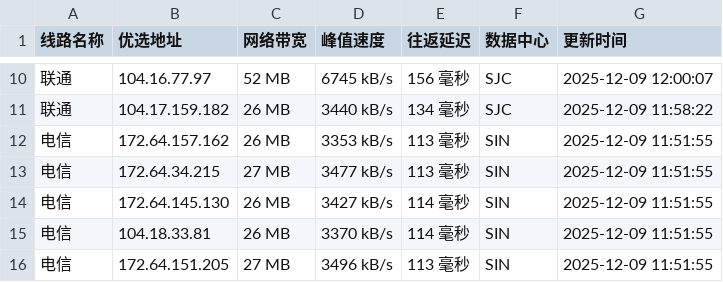
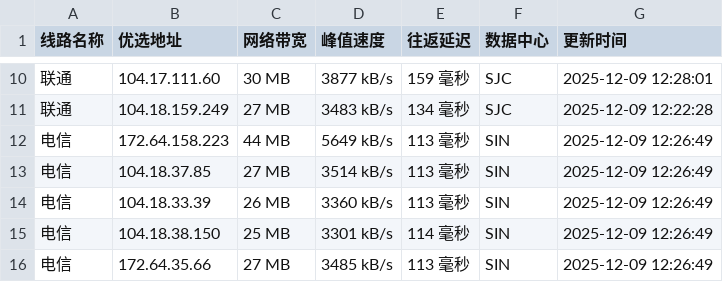
Before and after one commit to xing2kong/cfipv4db, a CSV file: cfip.csv, drawn as a sheet; only a part is shown, gaps mark what is left out; the diff covers the shown part only.

```diff
--- a/cfip.csv
+++ b/cfip.csv
@@ -10,7 +10,7 @@
-联通,104.16.77.97,52 MB,6745 kB/s,156 毫秒,SJC,2025-12-09 12:00:07
-联通,104.17.159.182,26 MB,3440 kB/s,134 毫秒,SJC,2025-12-09 11:58:22
-电信,172.64.157.162,26 MB,3353 kB/s,113 毫秒,SIN,2025-12-09 11:51:55
-电信,172.64.34.215,27 MB,3477 kB/s,113 毫秒,SIN,2025-12-09 11:51:55
-电信,172.64.145.130,26 MB,3427 kB/s,114 毫秒,SIN,2025-12-09 11:51:55
-电信,104.18.33.81,26 MB,3370 kB/s,114 毫秒,SIN,2025-12-09 11:51:55
-电信,172.64.151.205,27 MB,3496 kB/s,113 毫秒,SIN,2025-12-09 11:51:55
+联通,104.17.111.60,30 MB,3877 kB/s,159 毫秒,SJC,2025-12-09 12:28:01
+联通,104.18.159.249,27 MB,3483 kB/s,134 毫秒,SJC,2025-12-09 12:22:28
+电信,172.64.158.223,44 MB,5649 kB/s,113 毫秒,SIN,2025-12-09 12:26:49
+电信,104.18.37.85,27 MB,3514 kB/s,113 毫秒,SIN,2025-12-09 12:26:49
+电信,104.18.33.39,26 MB,3360 kB/s,113 毫秒,SIN,2025-12-09 12:26:49
+电信,104.18.38.150,25 MB,3301 kB/s,114 毫秒,SIN,2025-12-09 12:26:49
+电信,172.64.35.66,27 MB,3485 kB/s,113 毫秒,SIN,2025-12-09 12:26:49
```
Also changed, not shown: 2 added rows, 2 removed rows and 26 edited cells elsewhere in this file, 1 other file.
